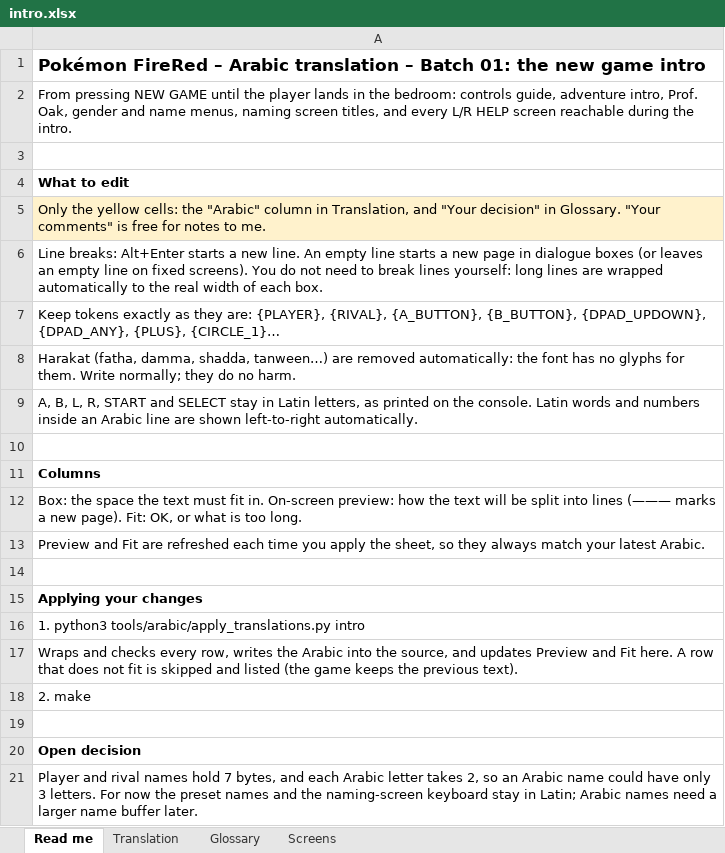
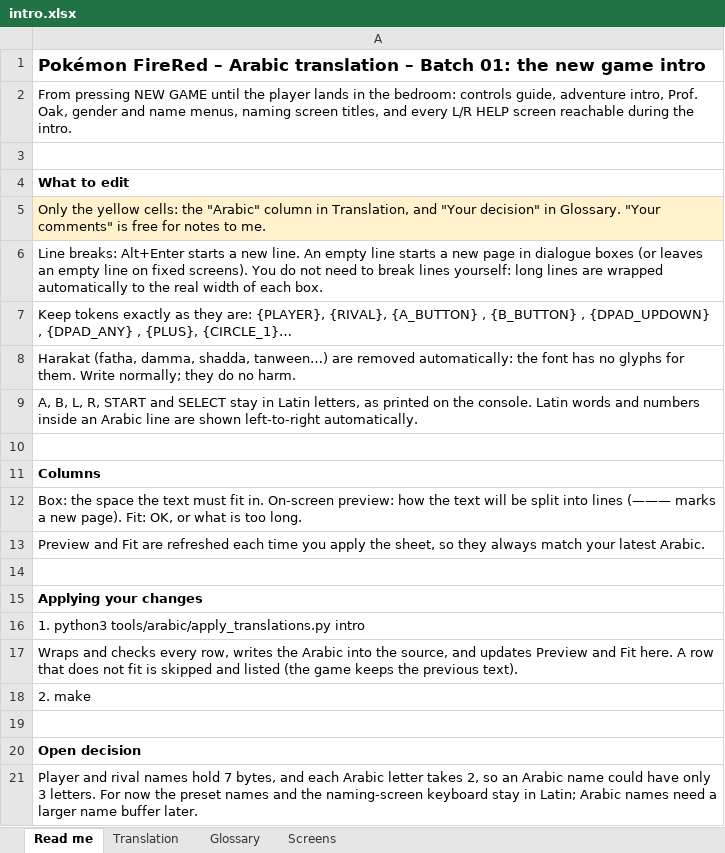
Before and after one commit to SherlockedMain/Pokemon_FireRed_Arabic, an Excel workbook: tools/arabic/translations/intro.xlsx, sheet Read me, drawn as a sheet; values as stored, in another font and other column widths than the file's, no borders; the diff names each change by its address in the sheet, - before the commit and + after, or states it on an @@ line.

Commit message:
Arabic naming screen fixes; RTL scan skips control-code arguments
- RTL line scan steps over whole tokens (control codes with their
  arguments, placeholders): a {CLEAR n} argument equal to an Arabic glyph
  code made Latin lines mirror (the Latin keyboard read FED CBA)
- the back keyboard layer holds the next page (extras), so SELECT shows the
  page whose keys it types
- Arabic key labels centred under the cursor box (2 px left, 1 px up)
- dashes under an Arabic name are hidden; the caret is the dash left of it
- the input arrow follows the text: right end pointing left for Arabic,
  left for Latin
- help bars: a space after every button icon

```diff
--- a/tools/arabic/translations/intro.xlsx (sheet Read me)
+++ b/tools/arabic/translations/intro.xlsx (sheet Read me)
-A7: …{PLAYER}, {RIVAL}, {A_BUTTON}, {B_BUTTON}, {DPAD_UPDOWN}, {DPAD_ANY}, {PLUS}, {CIRCLE_1}…
+A7: …{PLAYER}, {RIVAL}, {A_BUTTON} , {B_BUTTON} , {DPAD_UPDOWN} , {DPAD_ANY} , {PLUS}, {CIRCLE_1}…
```
Also changed, not shown: sheet Translation, tools/arabic/translations/menus_a.xlsx, tools/arabic/translations/menus_b.xlsx, 6 other files.
